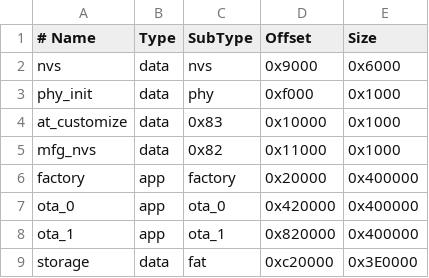
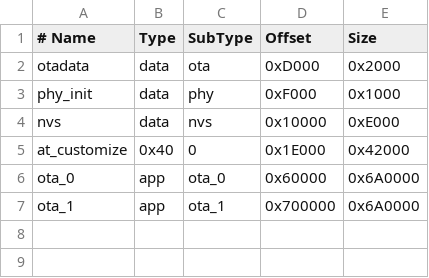
Before and after one commit to anshakuangtu/esp-at-beta, a CSV file: module_config/module_esp32c6_default/partitions_at.csv, drawn as a sheet; removed rows and columns are numbered as before the commit, all else as after; the diff names each change by its address in the sheet, - before the commit and + after, or states it on an @@ line.

Commit message:
Update partitions_at.csv

```diff
--- a/module_config/module_esp32c6_default/partitions_at.csv
+++ b/module_config/module_esp32c6_default/partitions_at.csv
-row 2: nvs | data | nvs | 0x9000 | 0x6000
+row 2: otadata | data | ota | 0xD000 | 0x2000
-D3 (Offset): 0xf000
+D3 (Offset): 0xF000
+row 4: nvs | data | nvs | 0x10000 | 0xE000
-B5 (Type): data
+B5 (Type): 0x40
-C5 (SubType): 0x83
+C5 (SubType): 0
-D5 (Offset): 0x10000
+D5 (Offset): 0x1E000
-E5 (Size): 0x1000
+E5 (Size): 0x42000
-row 5: mfg_nvs | data | 0x82 | 0x11000 | 0x1000
-row 6: factory | app | factory | 0x20000 | 0x400000
-D6 (Offset): 0x420000
+D6 (Offset): 0x60000
-E6:E7 (Size): 0x400000
+E6:E7 (Size): 0x6A0000
-D7 (Offset): 0x820000
+D7 (Offset): 0x700000
-row 9: storage | data | fat | 0xc20000 | 0x3E0000
```
